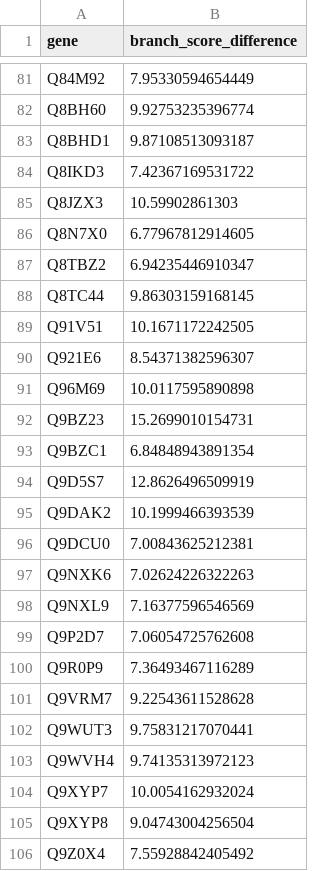
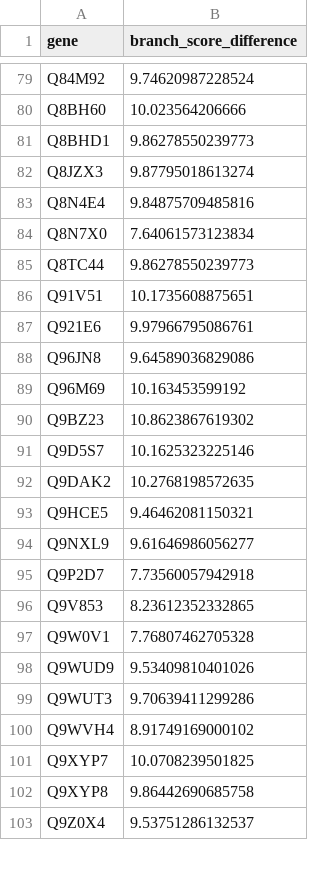
Before and after one commit to meganewing/bivalve_gametogenesis, a CSV file: output/treedist/outliertrees.csv, drawn as a sheet; only a part is shown, gaps mark what is left out; the diff covers the shown part only.

```diff
--- a/output/treedist/outliertrees.csv
+++ b/output/treedist/outliertrees.csv
@@ -81,26 +79,25 @@
-"Q84M92",7.95330594654449
-"Q8BH60",9.92753235396774
-"Q8BHD1",9.87108513093187
-"Q8IKD3",7.42367169531722
-"Q8JZX3",10.59902861303
-"Q8N7X0",6.77967812914605
-"Q8TBZ2",6.94235446910347
-"Q8TC44",9.86303159168145
-"Q91V51",10.1671172242505
-"Q921E6",8.54371382596307
-"Q96M69",10.0117595890898
-"Q9BZ23",15.2699010154731
-"Q9BZC1",6.84848943891354
-"Q9D5S7",12.8626496509919
-"Q9DAK2",10.1999466393539
-"Q9DCU0",7.00843625212381
-"Q9NXK6",7.02624226322263
-"Q9NXL9",7.16377596546569
-"Q9P2D7",7.06054725762608
-"Q9R0P9",7.36493467116289
-"Q9VRM7",9.22543611528628
-"Q9WUT3",9.75831217070441
-"Q9WVH4",9.74135313972123
-"Q9XYP7",10.0054162932024
-"Q9XYP8",9.04743004256504
-"Q9Z0X4",7.55928842405492
+"Q84M92",9.74620987228524
+"Q8BH60",10.023564206666
+"Q8BHD1",9.86278550239773
+"Q8JZX3",9.87795018613274
+"Q8N4E4",9.84875709485816
+"Q8N7X0",7.64061573123834
+"Q8TC44",9.86278550239773
+"Q91V51",10.1735608875651
+"Q921E6",9.97966795086761
+"Q96JN8",9.64589036829086
+"Q96M69",10.163453599192
+"Q9BZ23",10.8623867619302
+"Q9D5S7",10.1625323225146
+"Q9DAK2",10.2768198572635
+"Q9HCE5",9.46462081150321
+"Q9NXL9",9.61646986056277
+"Q9P2D7",7.73560057942918
+"Q9V853",8.23612352332865
+"Q9W0V1",7.76807462705328
+"Q9WUD9",9.53409810401026
+"Q9WUT3",9.70639411299286
+"Q9WVH4",8.91749169000102
+"Q9XYP7",10.0708239501825
+"Q9XYP8",9.86442690685758
+"Q9Z0X4",9.53751286132537
```
Also changed, not shown: 23 added rows, 25 removed rows and 54 edited cells elsewhere in this file, 7 other files.
